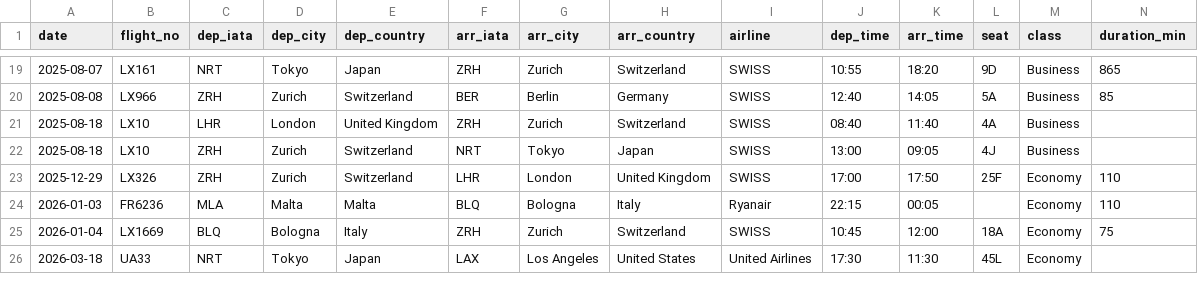
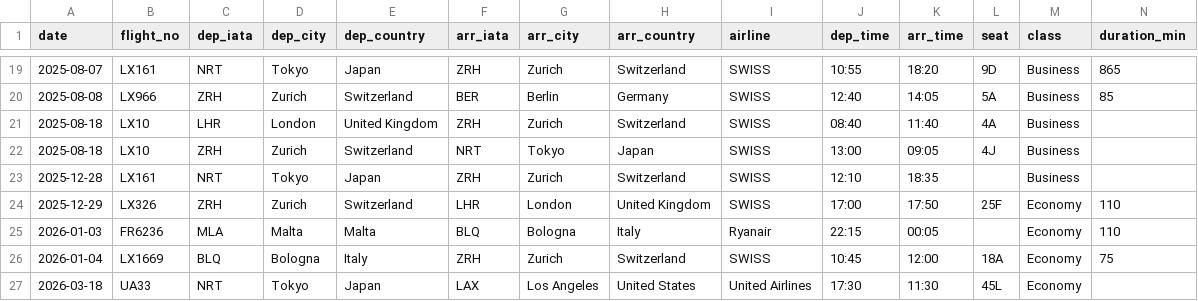
Before and after one commit to kyo24111/kyo24111.github.io, a CSV file: 040_personal/044_travel/0441_flight_record/flights.csv, drawn as a sheet; only a part is shown, gaps mark what is left out; rows hold the shown columns only; the diff names each change by its address in the sheet, - before the commit and + after, or states it on an @@ line.

```diff
--- a/040_personal/044_travel/0441_flight_record/flights.csv
+++ b/040_personal/044_travel/0441_flight_record/flights.csv
+row 23: 2025-12-28 | LX161 | NRT | Tokyo | Japan | ZRH | Zurich | Switzerland | SWISS | 12:10 | 18:35 |  | Business
```
